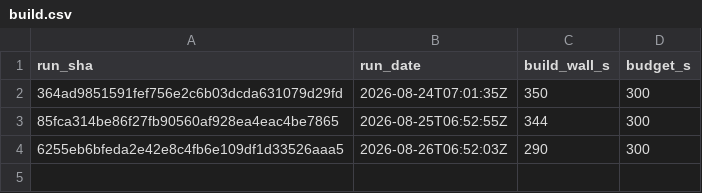
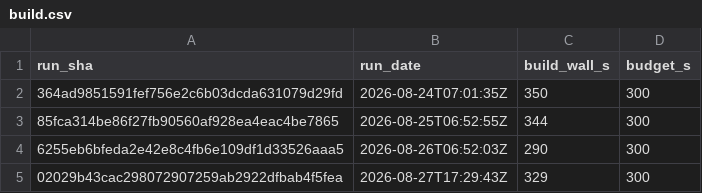
Before and after one commit to SailfinIO/sailfin, a CSV file: build.csv, drawn as a sheet.

```diff
--- a/build.csv
+++ b/build.csv
@@ -4 +4,2 @@ run_sha,run_date,build_wall_s,budget_s
 6255eb6bfeda2e42e8c4fb6e109df1d33526aaa5,2026-08-26T06:52:03Z,290,300
+02029b43cac298072907259ab2922dfbab4f5fea,2026-08-27T17:29:43Z,329,300
```
Also changed, not shown: consumer.csv, runtime.csv, 1 other file.
